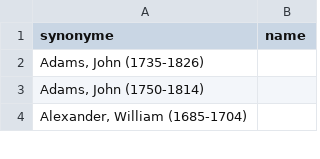
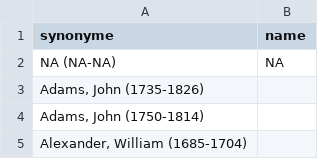
Before and after one commit to COMHIS/estc, a CSV file: inst/extdata/ambiguous-authors.csv, drawn as a sheet; only a part is shown; the diff names each change by its address in the sheet, - before the commit and + after, or states it on an @@ line.

```diff
--- a/inst/extdata/ambiguous-authors.csv
+++ b/inst/extdata/ambiguous-authors.csv
+row 2: NA (NA-NA) | NA
```
Also changed, not shown: 32 other files.
